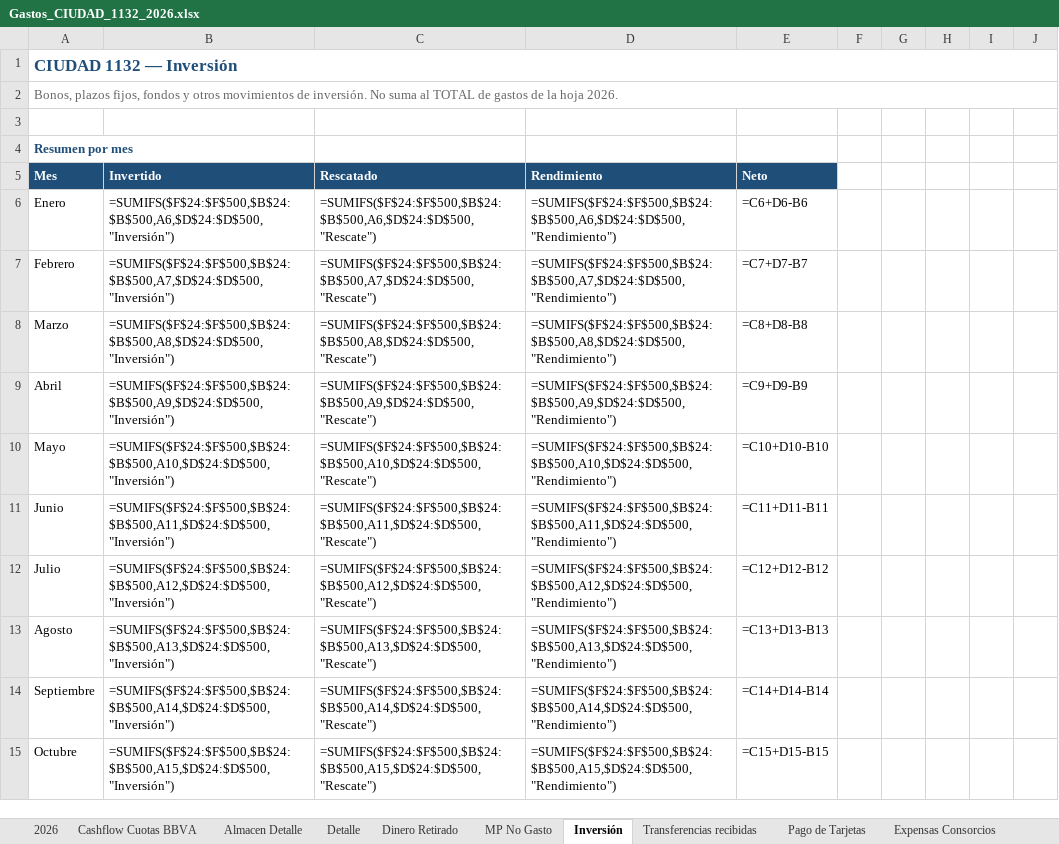
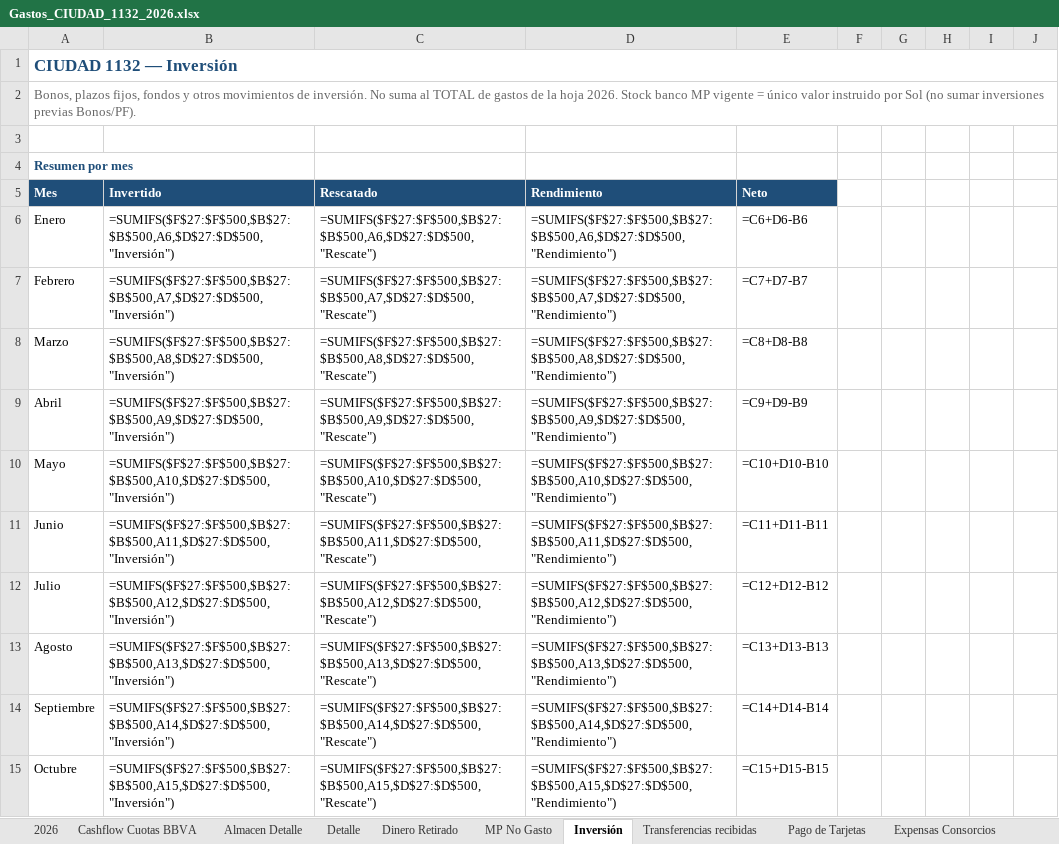
Before and after one commit to solzito148/budget, an Excel workbook: CIUDAD/Gastos_CIUDAD_1132_2026.xlsx, sheet Inversión, drawn as a sheet; only a part is shown; values as stored, in another font and other column widths than the file's, no borders; formulas without a stored value are shown as written; the diff covers the shown part only; the diff names each change by its address in the sheet, - before the commit and + after, or states it on an @@ line.

```diff
--- a/CIUDAD/Gastos_CIUDAD_1132_2026.xlsx (sheet Inversión)
+++ b/CIUDAD/Gastos_CIUDAD_1132_2026.xlsx (sheet Inversión)
-A2 (Mes): …hoja 2026.
+A2 (Mes): …hoja 2026. Stock banco MP vigente = único valor instruido por Sol (no sumar inversiones previas Bonos/PF).
-B6 (Invertido): =SUMIFS($F$24:$F$500,$B$24:$B$500,A6,$D$24:$D$500,"Inversión")
+B6 (Invertido): =SUMIFS($F$27:$F$500,$B$27:$B$500,A6,$D$27:$D$500,"Inversión")
-C6 (Rescatado): =SUMIFS($F$24:$F$500,$B$24:$B$500,A6,$D$24:$D$500,"Rescate")
+C6 (Rescatado): =SUMIFS($F$27:$F$500,$B$27:$B$500,A6,$D$27:$D$500,"Rescate")
-D6 (Rendimiento): =SUMIFS($F$24:$F$500,$B$24:$B$500,A6,$D$24:$D$500,"Rendimiento")
+D6 (Rendimiento): =SUMIFS($F$27:$F$500,$B$27:$B$500,A6,$D$27:$D$500,"Rendimiento")
-B7 (Invertido): =SUMIFS($F$24:$F$500,$B$24:$B$500,A7,$D$24:$D$500,"Inversión")
+B7 (Invertido): =SUMIFS($F$27:$F$500,$B$27:$B$500,A7,$D$27:$D$500,"Inversión")
-C7 (Rescatado): =SUMIFS($F$24:$F$500,$B$24:$B$500,A7,$D$24:$D$500,"Rescate")
+C7 (Rescatado): =SUMIFS($F$27:$F$500,$B$27:$B$500,A7,$D$27:$D$500,"Rescate")
-D7 (Rendimiento): =SUMIFS($F$24:$F$500,$B$24:$B$500,A7,$D$24:$D$500,"Rendimiento")
+D7 (Rendimiento): =SUMIFS($F$27:$F$500,$B$27:$B$500,A7,$D$27:$D$500,"Rendimiento")
-B8 (Invertido): =SUMIFS($F$24:$F$500,$B$24:$B$500,A8,$D$24:$D$500,"Inversión")
+B8 (Invertido): =SUMIFS($F$27:$F$500,$B$27:$B$500,A8,$D$27:$D$500,"Inversión")
-C8 (Rescatado): =SUMIFS($F$24:$F$500,$B$24:$B$500,A8,$D$24:$D$500,"Rescate")
+C8 (Rescatado): =SUMIFS($F$27:$F$500,$B$27:$B$500,A8,$D$27:$D$500,"Rescate")
-D8 (Rendimiento): =SUMIFS($F$24:$F$500,$B$24:$B$500,A8,$D$24:$D$500,"Rendimiento")
+D8 (Rendimiento): =SUMIFS($F$27:$F$500,$B$27:$B$500,A8,$D$27:$D$500,"Rendimiento")
-B9 (Invertido): =SUMIFS($F$24:$F$500,$B$24:$B$500,A9,$D$24:$D$500,"Inversión")
+B9 (Invertido): =SUMIFS($F$27:$F$500,$B$27:$B$500,A9,$D$27:$D$500,"Inversión")
-C9 (Rescatado): =SUMIFS($F$24:$F$500,$B$24:$B$500,A9,$D$24:$D$500,"Rescate")
+C9 (Rescatado): =SUMIFS($F$27:$F$500,$B$27:$B$500,A9,$D$27:$D$500,"Rescate")
-D9 (Rendimiento): =SUMIFS($F$24:$F$500,$B$24:$B$500,A9,$D$24:$D$500,"Rendimiento")
+D9 (Rendimiento): =SUMIFS($F$27:$F$500,$B$27:$B$500,A9,$D$27:$D$500,"Rendimiento")
-B10 (Invertido): =SUMIFS($F$24:$F$500,$B$24:$B$500,A10,$D$24:$D$500,"Inversión")
+B10 (Invertido): =SUMIFS($F$27:$F$500,$B$27:$B$500,A10,$D$27:$D$500,"Inversión")
-C10 (Rescatado): =SUMIFS($F$24:$F$500,$B$24:$B$500,A10,$D$24:$D$500,"Rescate")
+C10 (Rescatado): =SUMIFS($F$27:$F$500,$B$27:$B$500,A10,$D$27:$D$500,"Rescate")
-D10 (Rendimiento): =SUMIFS($F$24:$F$500,$B$24:$B$500,A10,$D$24:$D$500,"Rendimiento")
+D10 (Rendimiento): =SUMIFS($F$27:$F$500,$B$27:$B$500,A10,$D$27:$D$500,"Rendimiento")
-B11 (Invertido): =SUMIFS($F$24:$F$500,$B$24:$B$500,A11,$D$24:$D$500,"Inversión")
+B11 (Invertido): =SUMIFS($F$27:$F$500,$B$27:$B$500,A11,$D$27:$D$500,"Inversión")
-C11 (Rescatado): =SUMIFS($F$24:$F$500,$B$24:$B$500,A11,$D$24:$D$500,"Rescate")
+C11 (Rescatado): =SUMIFS($F$27:$F$500,$B$27:$B$500,A11,$D$27:$D$500,"Rescate")
-D11 (Rendimiento): =SUMIFS($F$24:$F$500,$B$24:$B$500,A11,$D$24:$D$500,"Rendimiento")
+D11 (Rendimiento): =SUMIFS($F$27:$F$500,$B$27:$B$500,A11,$D$27:$D$500,"Rendimiento")
-B12 (Invertido): =SUMIFS($F$24:$F$500,$B$24:$B$500,A12,$D$24:$D$500,"Inversión")
+B12 (Invertido): =SUMIFS($F$27:$F$500,$B$27:$B$500,A12,$D$27:$D$500,"Inversión")
-C12 (Rescatado): =SUMIFS($F$24:$F$500,$B$24:$B$500,A12,$D$24:$D$500,"Rescate")
+C12 (Rescatado): =SUMIFS($F$27:$F$500,$B$27:$B$500,A12,$D$27:$D$500,"Rescate")
-D12 (Rendimiento): =SUMIFS($F$24:$F$500,$B$24:$B$500,A12,$D$24:$D$500,"Rendimiento")
+D12 (Rendimiento): =SUMIFS($F$27:$F$500,$B$27:$B$500,A12,$D$27:$D$500,"Rendimiento")
-B13 (Invertido): =SUMIFS($F$24:$F$500,$B$24:$B$500,A13,$D$24:$D$500,"Inversión")
+B13 (Invertido): =SUMIFS($F$27:$F$500,$B$27:$B$500,A13,$D$27:$D$500,"Inversión")
-C13 (Rescatado): =SUMIFS($F$24:$F$500,$B$24:$B$500,A13,$D$24:$D$500,"Rescate")
+C13 (Rescatado): =SUMIFS($F$27:$F$500,$B$27:$B$500,A13,$D$27:$D$500,"Rescate")
-D13 (Rendimiento): =SUMIFS($F$24:$F$500,$B$24:$B$500,A13,$D$24:$D$500,"Rendimiento")
+D13 (Rendimiento): =SUMIFS($F$27:$F$500,$B$27:$B$500,A13,$D$27:$D$500,"Rendimiento")
-B14 (Invertido): =SUMIFS($F$24:$F$500,$B$24:$B$500,A14,$D$24:$D$500,"Inversión")
+B14 (Invertido): =SUMIFS($F$27:$F$500,$B$27:$B$500,A14,$D$27:$D$500,"Inversión")
-C14 (Rescatado): =SUMIFS($F$24:$F$500,$B$24:$B$500,A14,$D$24:$D$500,"Rescate")
+C14 (Rescatado): =SUMIFS($F$27:$F$500,$B$27:$B$500,A14,$D$27:$D$500,"Rescate")
-D14 (Rendimiento): =SUMIFS($F$24:$F$500,$B$24:$B$500,A14,$D$24:$D$500,"Rendimiento")
+D14 (Rendimiento): =SUMIFS($F$27:$F$500,$B$27:$B$500,A14,$D$27:$D$500,"Rendimiento")
-B15 (Invertido): =SUMIFS($F$24:$F$500,$B$24:$B$500,A15,$D$24:$D$500,"Inversión")
+B15 (Invertido): =SUMIFS($F$27:$F$500,$B$27:$B$500,A15,$D$27:$D$500,"Inversión")
-C15 (Rescatado): =SUMIFS($F$24:$F$500,$B$24:$B$500,A15,$D$24:$D$500,"Rescate")
+C15 (Rescatado): =SUMIFS($F$27:$F$500,$B$27:$B$500,A15,$D$27:$D$500,"Rescate")
-D15 (Rendimiento): =SUMIFS($F$24:$F$500,$B$24:$B$500,A15,$D$24:$D$500,"Rendimiento")
+D15 (Rendimiento): =SUMIFS($F$27:$F$500,$B$27:$B$500,A15,$D$27:$D$500,"Rendimiento")
```
Also changed, not shown: 6 added rows, 2 removed rows, 15 edited cells and cell formats elsewhere in this sheet, sheet MP No Gasto, SOL/Gastos_SOL_2026.xlsx, 1 other file.
